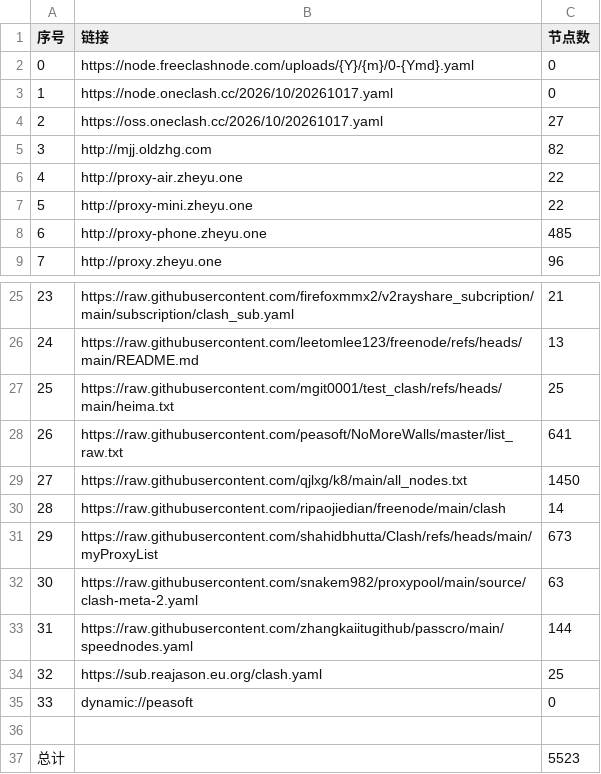
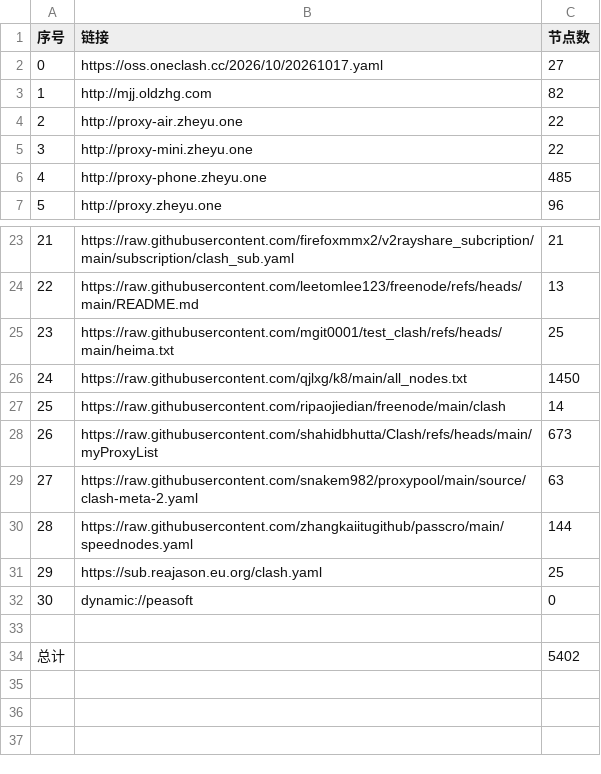
Before and after one commit to tony0392/NoMoreWalls, a CSV file: list_result.csv, drawn as a sheet; only a part is shown, gaps mark what is left out; removed rows and columns are numbered as before the commit, all else as after; the diff names each change by its address in the sheet, - before the commit and + after, or states it on an @@ line.

```diff
--- a/list_result.csv
+++ b/list_result.csv
-row 2: 0 | https://node.freeclashnode.com/uploads/{Y}/{m}/0-{Ymd}.yaml | 0
-row 3: 1 | https://node.oneclash.cc/2026/10/20261017.yaml | 0
@@ column A (序号) renumbered between rows 2 and 32 @@
-row 28: 26 | https://raw.githubusercontent.com/peasoft/NoMoreWalls/master/list_raw.txt | 641
-C34 (节点数): 5523
+C34 (节点数): 5402
```
Also changed, not shown: 39 other files.
